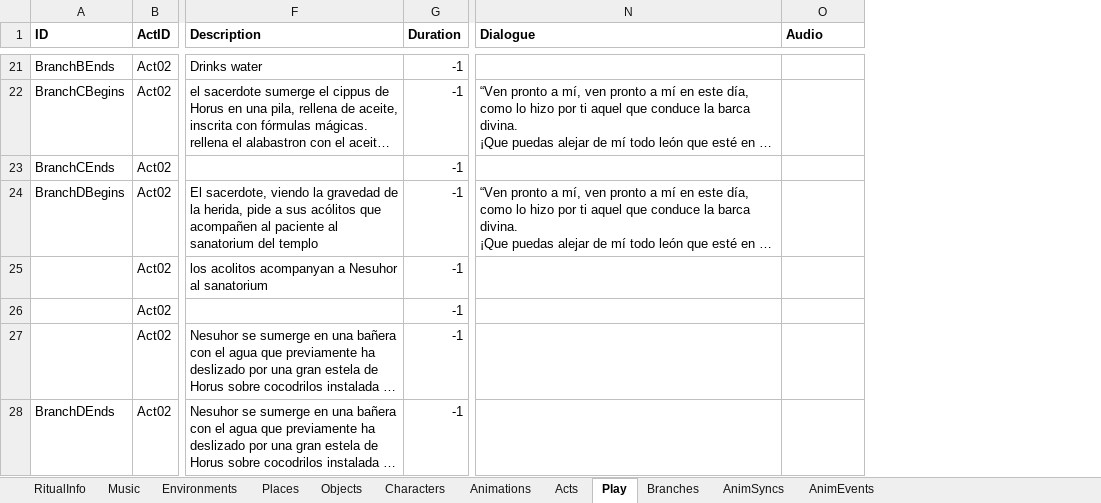
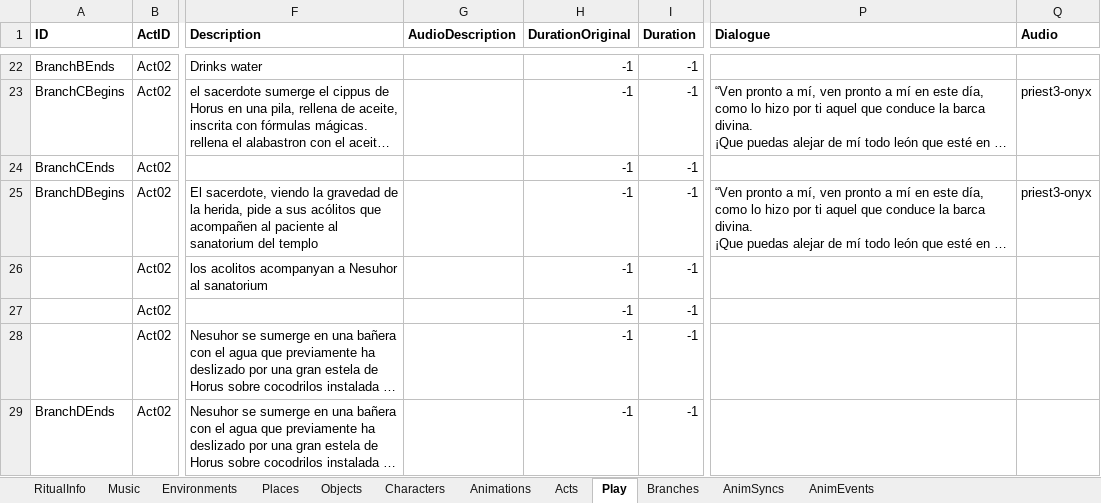
Before and after one commit to lydia-cs/TFM, an Excel workbook: Assets/Resources/Ritual.xlsx, sheet Play, drawn as a sheet; only a part is shown, gaps mark what is left out; long unchanged cells end in …; values as stored, in another font and other column widths than the file's, no borders; addresses are those after the commit; the diff covers the shown part only; the diff names each change by its address in the sheet, - before the commit and + after, or states it on an @@ line.

```diff
--- a/Assets/Resources/Ritual.xlsx (sheet Play)
+++ b/Assets/Resources/Ritual.xlsx (sheet Play)
+column G (AudioDescription), empty
+column H (DurationOriginal), rows 22-29: all -1
-Q23 (Audio): (empty)
+Q23 (Audio): priest3-onyx
-Q25 (Audio): (empty)
+Q25 (Audio): priest3-onyx
```
Also changed, not shown: 4 added rows and 42 edited cells elsewhere in this sheet, sheet Objects, sheet Characters, sheet Branches, sheet Environments, sheet AnimEvents, sheet Animations, 58 other files.
